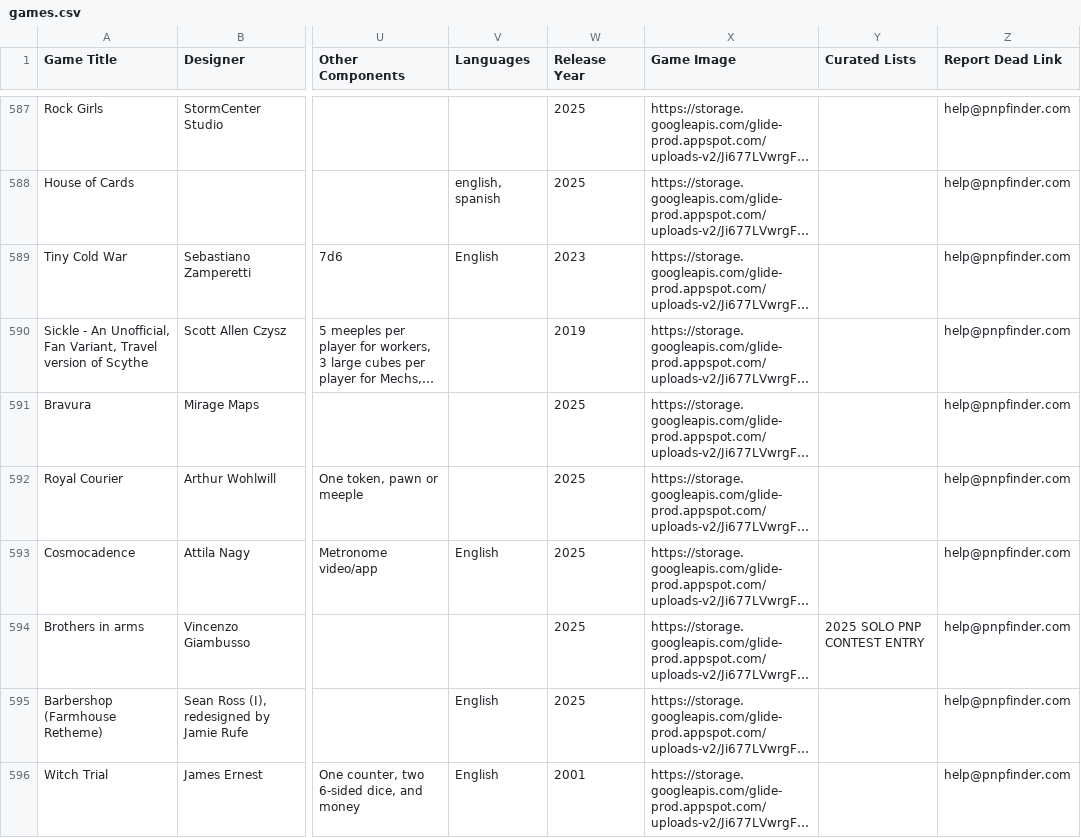
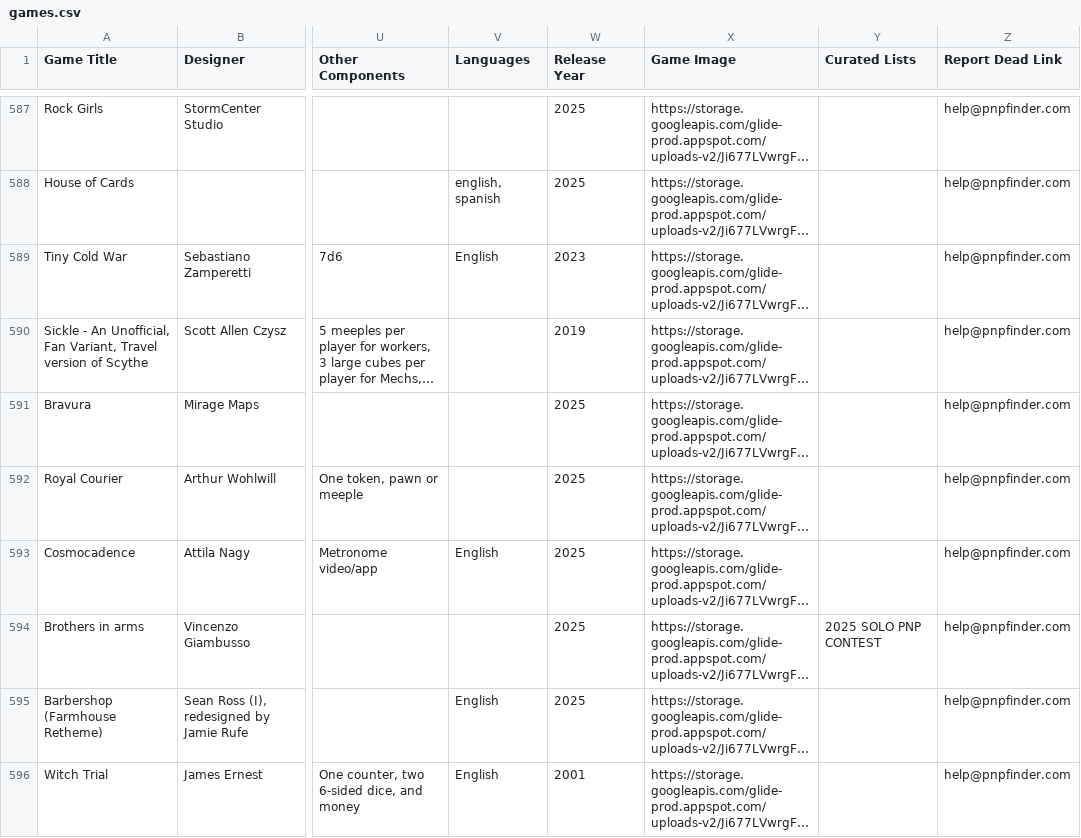
Before and after one commit to mgonzalvez/pnpfinder-lite, a CSV file: data/games.csv, drawn as a sheet; only a part is shown, gaps mark what is left out; long unchanged cells end in …; the diff names each change by its address in the sheet, - before the commit and + after, or states it on an @@ line.

Commit message:
chore: sync games.csv from Google Sheets (normalized from SHEET headers)

```diff
--- a/data/games.csv
+++ b/data/games.csv
-Y594 (Curated Lists): 2025 SOLO PNP CONTEST ENTRY
+Y594 (Curated Lists): 2025 SOLO PNP CONTEST
```
